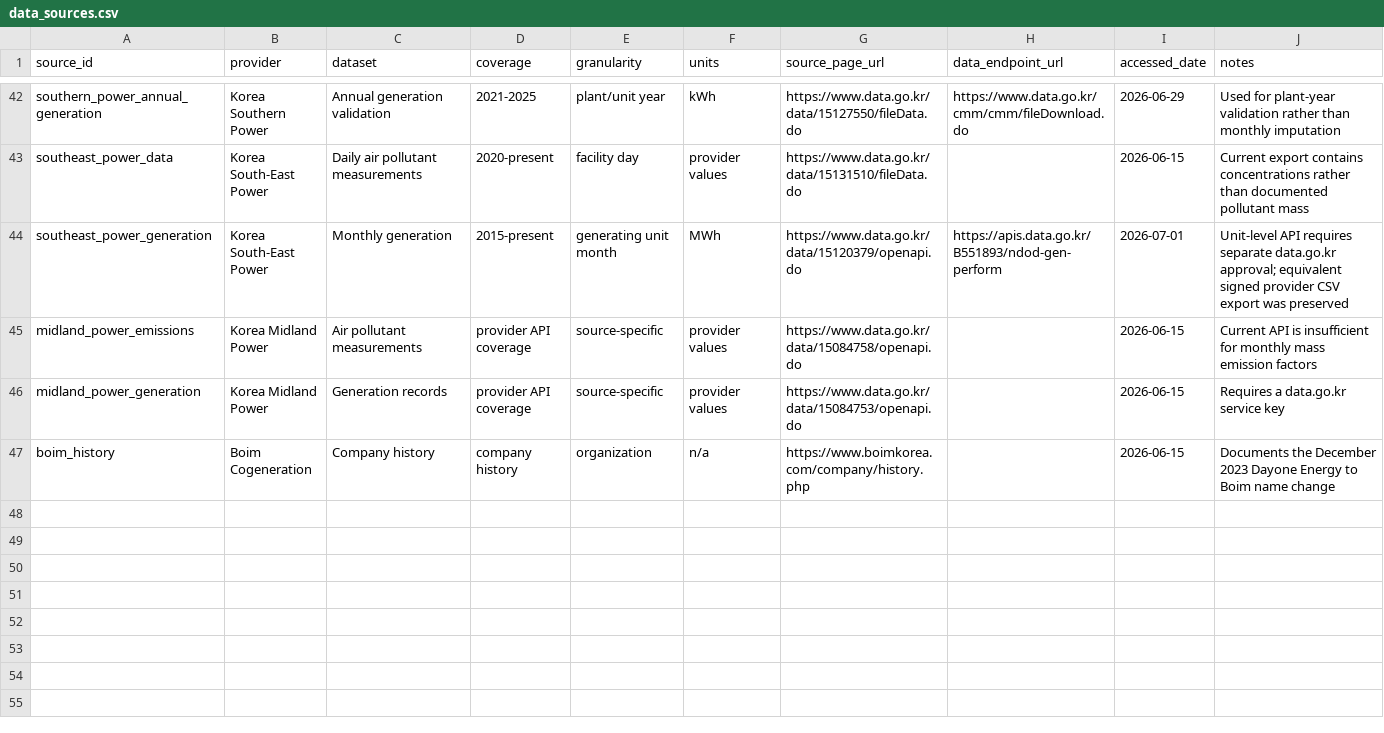
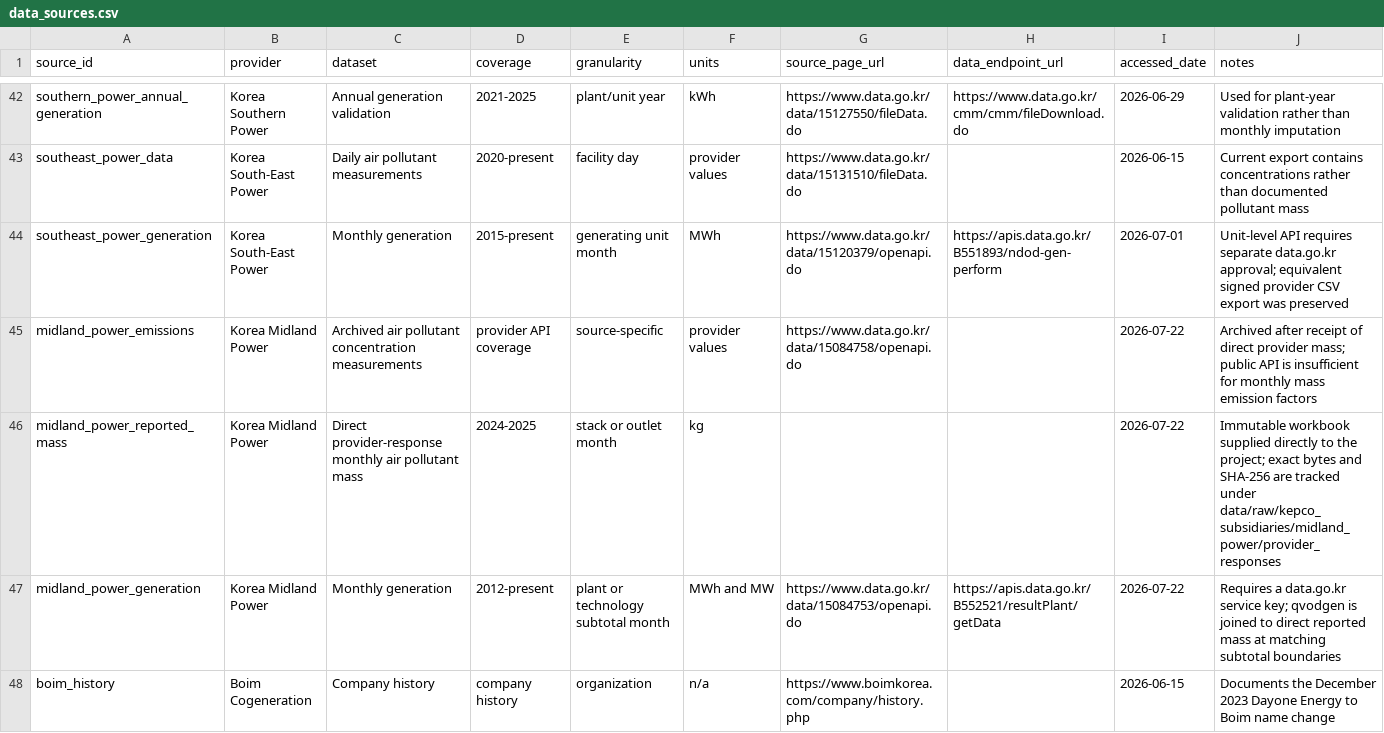
Before and after one commit to yh7649/NZK-APHIAM, a CSV file: docs/references/data_sources.csv, drawn as a sheet; only a part is shown, gaps mark what is left out; the diff covers the shown part only.

Commit message:
Sync project workflows and documentation

```diff
--- a/docs/references/data_sources.csv
+++ b/docs/references/data_sources.csv
@@ -44,4 +44,5 @@ southeast_power_data,Korea South-East Power,Daily air pollutant measurements,202
 southeast_power_generation,Korea South-East Power,Monthly generation,2015-present,generating unit month,MWh,https://www.data.go.kr/data/15120379/openapi.do,https://apis.data.go.kr/B551893/ndod-gen-perform,2026-07-01,Unit-level API requires separate data.go.kr approval; equivalent signed provider CSV export was preserved
-midland_power_emissions,Korea Midland Power,Air pollutant measurements,provider API coverage,source-specific,provider values,https://www.data.go.kr/data/15084758/openapi.do,,2026-06-15,Current API is insufficient for monthly mass emission factors
-midland_power_generation,Korea Midland Power,Generation records,provider API coverage,source-specific,provider values,https://www.data.go.kr/data/15084753/openapi.do,,2026-06-15,Requires a data.go.kr service key
+midland_power_emissions,Korea Midland Power,Archived air pollutant concentration measurements,provider API coverage,source-specific,provider values,https://www.data.go.kr/data/15084758/openapi.do,,2026-07-22,Archived after receipt of direct provider mass; public API is insufficient for monthly mass emission factors
+midland_power_reported_mass,Korea Midland Power,Direct provider-response monthly air pollutant mass,2024-2025,stack or outlet month,kg,,,2026-07-22,Immutable workbook supplied directly to the project; exact bytes and SHA-256 are tracked under data/raw/kepco_subsidiaries/midland_power/provider_responses
+midland_power_generation,Korea Midland Power,Monthly generation,2012-present,plant or technology subtotal month,MWh and MW,https://www.data.go.kr/data/15084753/openapi.do,https://apis.data.go.kr/B552521/resultPlant/getData,2026-07-22,Requires a data.go.kr service key; qvodgen is joined to direct reported mass at matching subtotal boundaries
 boim_history,Boim Cogeneration,Company history,company history,organization,n/a,https://www.boimkorea.com/company/history.php,,2026-06-15,Documents the December 2023 Dayone Energy to Boim name change
```
Also changed, not shown: 2 added rows and 3 edited cells elsewhere in this file, 8 other files.
